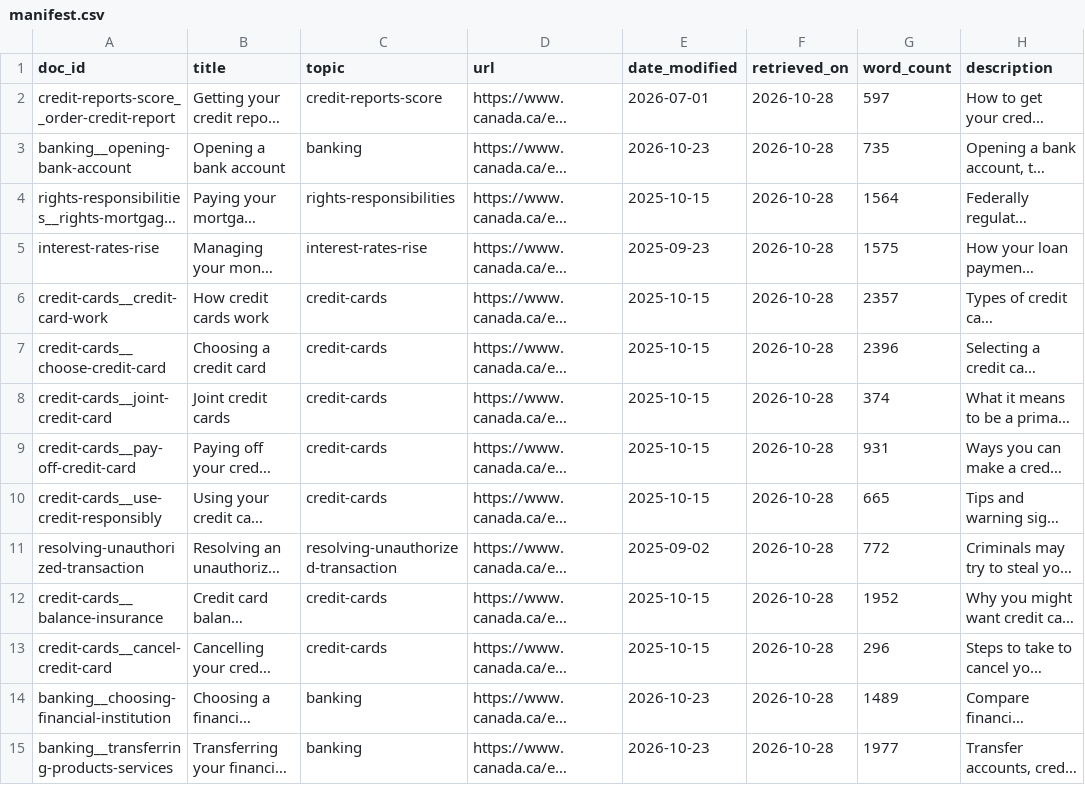
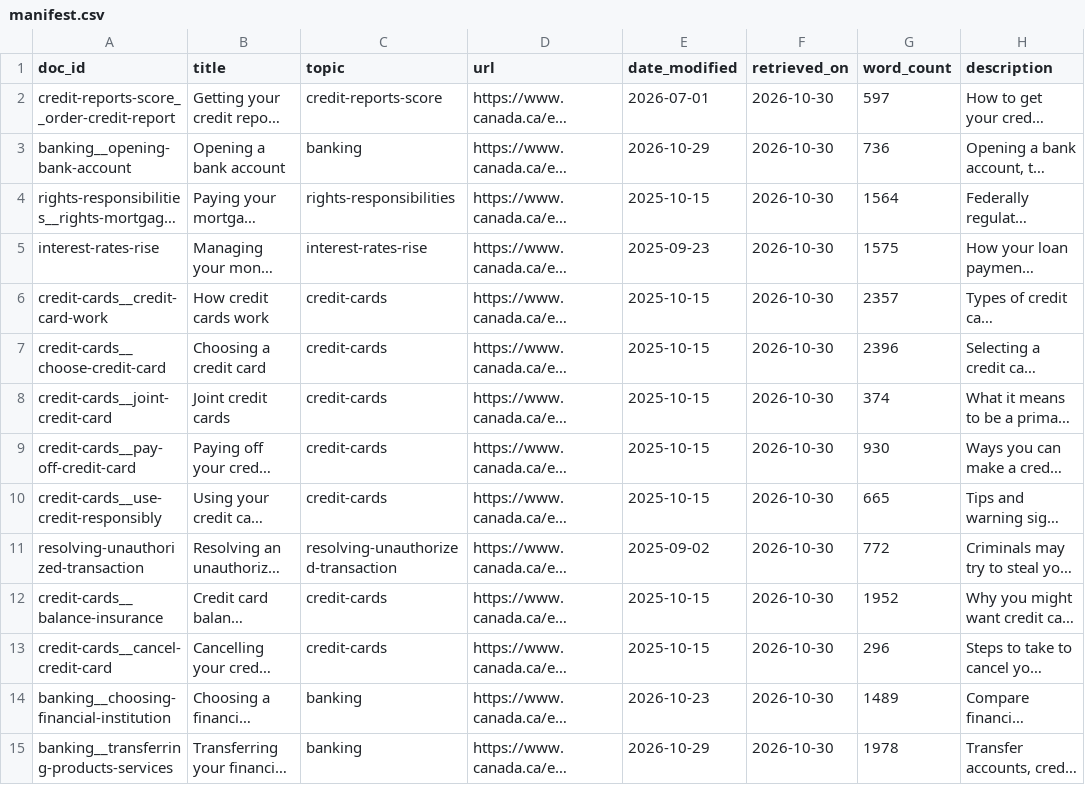
Before and after one commit to ek-neize/policy-rag-eval, a CSV file: data/raw/manifest.csv, drawn as a sheet; only a part is shown; long unchanged cells end in …; the diff covers the shown part only; the diff names each change by its address in the sheet, - before the commit and + after, or states it on an @@ line.

Commit message:
Step 4: BM25 and hybrid retrieval; data cleaning (line breaks, invisible characters) and text checker

```diff
--- a/data/raw/manifest.csv
+++ b/data/raw/manifest.csv
-F2:F15 (retrieved_on): 2026-10-28
+F2:F15 (retrieved_on): 2026-10-30
-E3 (date_modified): 2026-10-23
+E3 (date_modified): 2026-10-29
-G3 (word_count): 735
+G3 (word_count): 736
-G9 (word_count): 931
+G9 (word_count): 930
-E15 (date_modified): 2026-10-23
+E15 (date_modified): 2026-10-29
-G15 (word_count): 1977
+G15 (word_count): 1978
```
Also changed, not shown: 40 edited cells elsewhere in this file, 25 other files.
